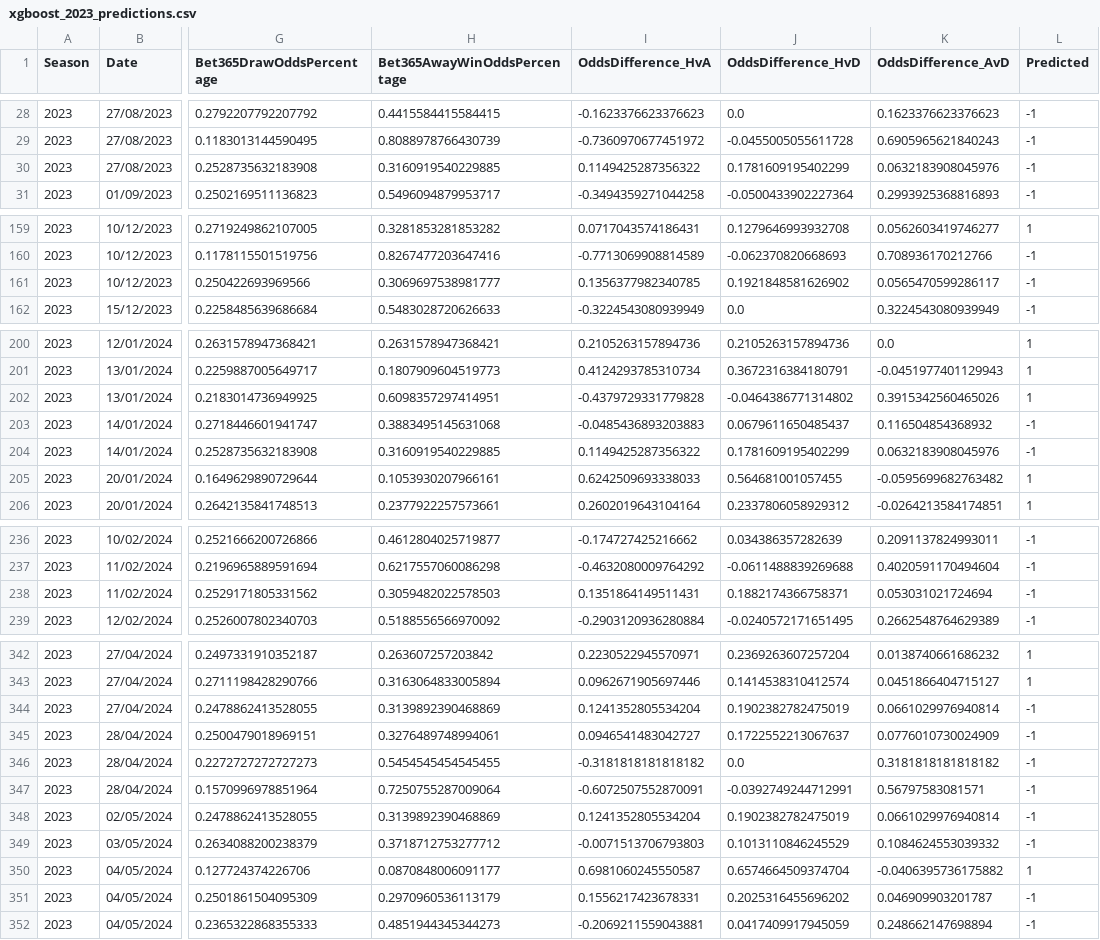
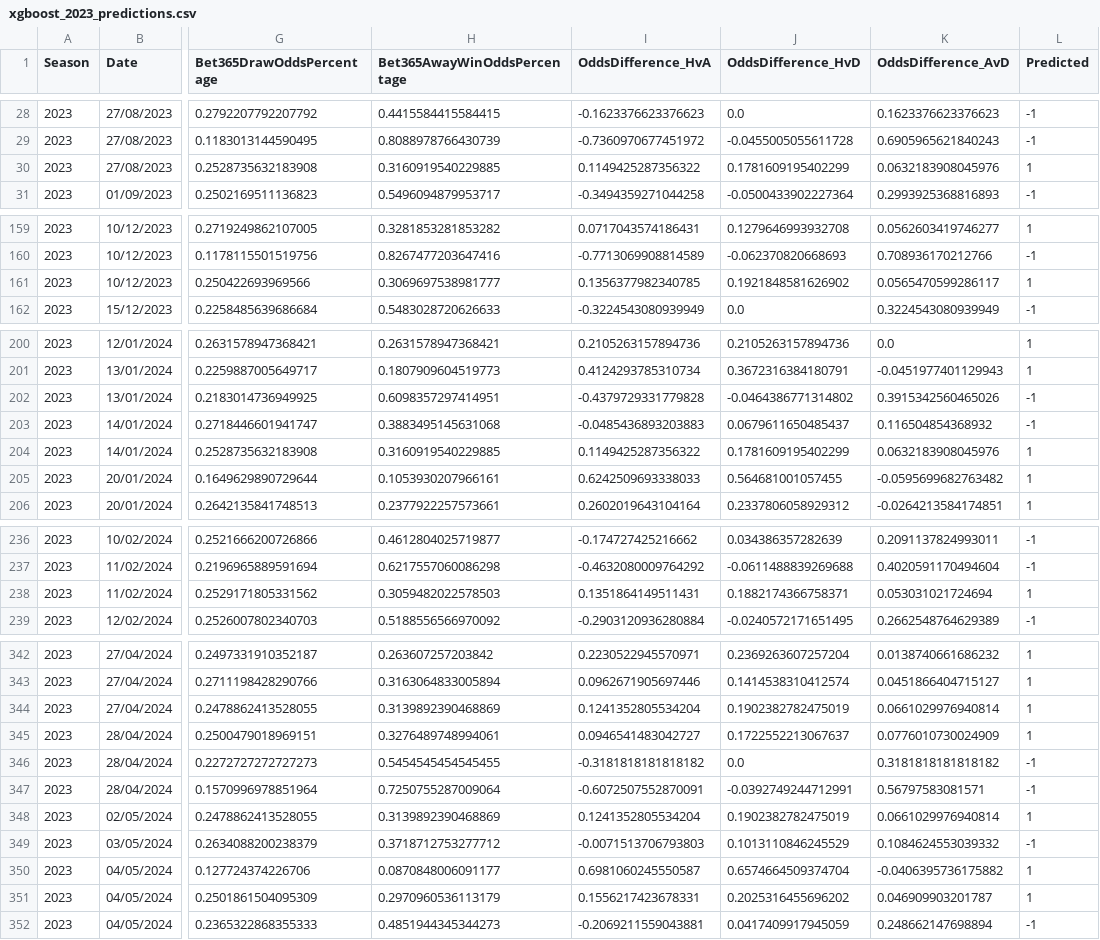
Before and after one commit to deanzammit11/FYP25-26, a CSV file: data/results/xgboost_2023_predictions.csv, drawn as a sheet; only a part is shown, gaps mark what is left out; the diff names each change by its address in the sheet, - before the commit and + after, or states it on an @@ line.

Commit message:
Modified hyperparameter tuning for Logistic Regression and XGBoost model by replacing Grid Search with a Genetic Algorithm

```diff
--- a/data/results/xgboost_2023_predictions.csv
+++ b/data/results/xgboost_2023_predictions.csv
-L30 (Predicted): -1
+L30 (Predicted): 1
-L161 (Predicted): -1
+L161 (Predicted): 1
-L202 (Predicted): 1
+L202 (Predicted): -1
-L204 (Predicted): -1
+L204 (Predicted): 1
-L238 (Predicted): -1
+L238 (Predicted): 1
-L344:L345 (Predicted): -1
+L344:L345 (Predicted): 1
-L348 (Predicted): -1
+L348 (Predicted): 1
-L351 (Predicted): -1
+L351 (Predicted): 1
```
Also changed, not shown: data/results/model_metrics.csv, 4 other files.
